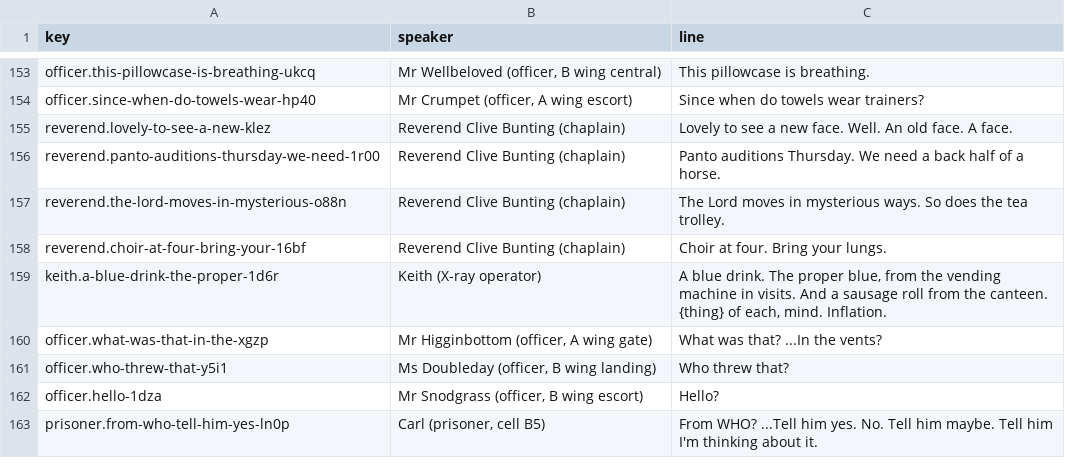
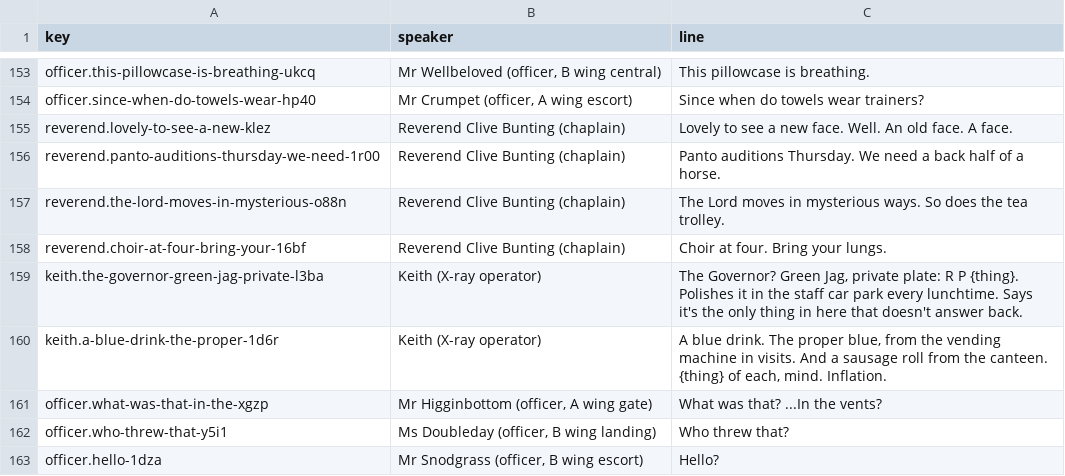
Before and after one commit to diquinnyonk/locked-up, a CSV file: dialogue/script.csv, drawn as a sheet; only a part is shown, gaps mark what is left out; the shorter side is filled out with more unchanged rows.

```diff
--- a/dialogue/script.csv
+++ b/dialogue/script.csv
@@ -158,2 +158,3 @@
 "reverend.choir-at-four-bring-your-16bf","Reverend Clive Bunting (chaplain)","Choir at four. Bring your lungs."
+"keith.the-governor-green-jag-private-l3ba","Keith (X-ray operator)","The Governor? Green Jag, private plate: R P {thing}. Polishes it in the staff car park every lunchtime. Says it's the only thing in here that doesn't answer back."
 "keith.a-blue-drink-the-proper-1d6r","Keith (X-ray operator)","A blue drink. The proper blue, from the vending machine in visits. And a sausage roll from the canteen. {thing} of each, mind. Inflation."
```
Also changed, not shown: 10 other files.
